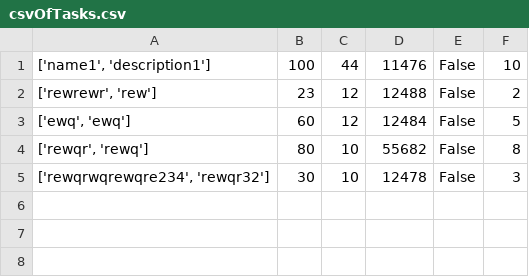
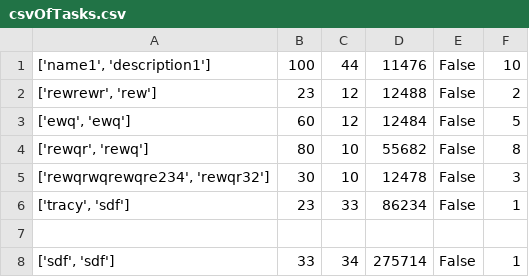
Before and after one commit to 1tracy/productivity-app, a CSV file: csvOfTasks.csv, drawn as a sheet; the diff names each change by its address in the sheet, - before the commit and + after, or states it on an @@ line.

```diff
--- a/csvOfTasks.csv
+++ b/csvOfTasks.csv
+row 6: ['tracy', 'sdf'] | 23 | 33 | 86234 | False | 1
+row 7: (empty)
+row 8: ['sdf', 'sdf'] | 33 | 34 | 275714 | False | 1
```
Also changed, not shown: 1 other file.
